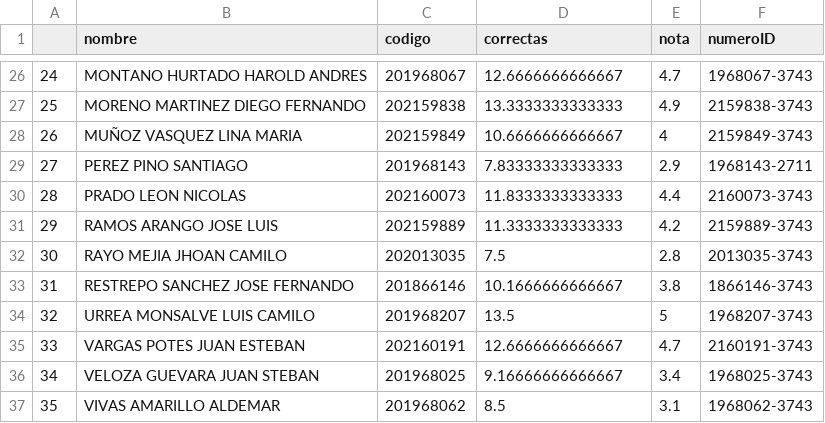
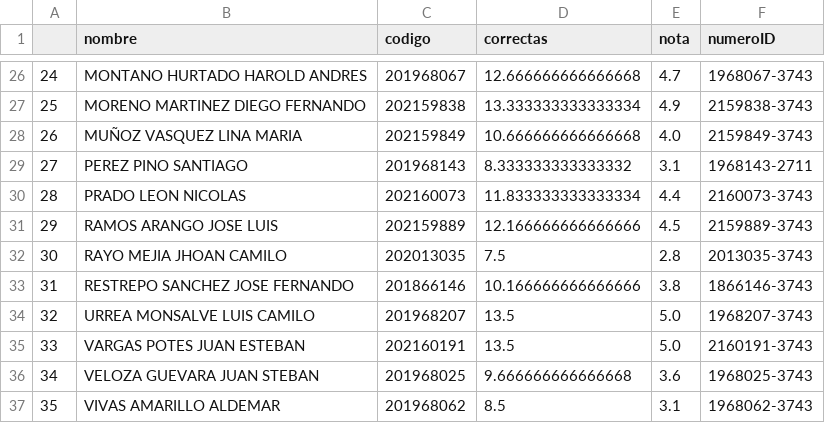
Before and after one commit to cardel/autograderUV, a CSV file: output/listaCalificaciones.csv, drawn as a sheet; only a part is shown, gaps mark what is left out; the diff covers the shown part only.

```diff
--- a/output/listaCalificaciones.csv
+++ b/output/listaCalificaciones.csv
@@ -26,12 +26,12 @@
-24,MONTANO HURTADO HAROLD ANDRES,201968067,12.6666666666667,4.7,1968067-3743
-25,MORENO MARTINEZ DIEGO FERNANDO,202159838,13.3333333333333,4.9,2159838-3743
-26,MUÑOZ VASQUEZ LINA MARIA,202159849,10.6666666666667,4,2159849-3743
-27,PEREZ PINO SANTIAGO,201968143,7.83333333333333,2.9,1968143-2711
-28,PRADO LEON NICOLAS,202160073,11.8333333333333,4.4,2160073-3743
-29,RAMOS ARANGO JOSE LUIS,202159889,11.3333333333333,4.2,2159889-3743
+24,MONTANO HURTADO HAROLD ANDRES,201968067,12.666666666666668,4.7,1968067-3743
+25,MORENO MARTINEZ DIEGO FERNANDO,202159838,13.333333333333334,4.9,2159838-3743
+26,MUÑOZ VASQUEZ LINA MARIA,202159849,10.666666666666668,4.0,2159849-3743
+27,PEREZ PINO SANTIAGO,201968143,8.333333333333332,3.1,1968143-2711
+28,PRADO LEON NICOLAS,202160073,11.833333333333334,4.4,2160073-3743
+29,RAMOS ARANGO JOSE LUIS,202159889,12.166666666666666,4.5,2159889-3743
 30,RAYO MEJIA JHOAN CAMILO,202013035,7.5,2.8,2013035-3743
-31,RESTREPO SANCHEZ JOSE FERNANDO,201866146,10.1666666666667,3.8,1866146-3743
-32,URREA MONSALVE LUIS CAMILO,201968207,13.5,5,1968207-3743
-33,VARGAS POTES JUAN ESTEBAN,202160191,12.6666666666667,4.7,2160191-3743
-34,VELOZA GUEVARA JUAN STEBAN,201968025,9.16666666666667,3.4,1968025-3743
+31,RESTREPO SANCHEZ JOSE FERNANDO,201866146,10.166666666666666,3.8,1866146-3743
+32,URREA MONSALVE LUIS CAMILO,201968207,13.5,5.0,1968207-3743
+33,VARGAS POTES JUAN ESTEBAN,202160191,13.5,5.0,2160191-3743
+34,VELOZA GUEVARA JUAN STEBAN,201968025,9.666666666666668,3.6,1968025-3743
 35,VIVAS AMARILLO ALDEMAR,201968062,8.5,3.1,1968062-3743
```
Also changed, not shown: 32 edited cells elsewhere in this file, 3 other files.
